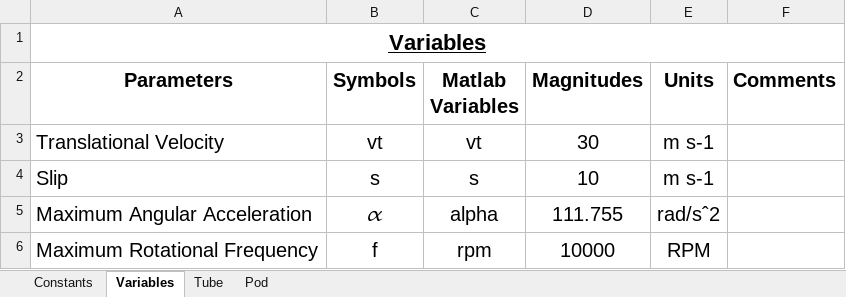
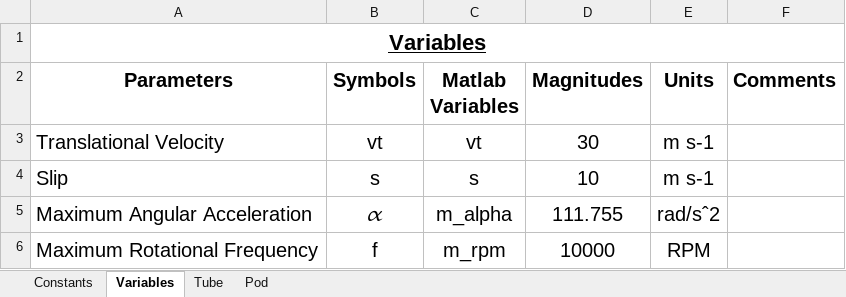
Before and after one commit to Hyp-ed/dynamics-2018, an Excel workbook: Parameters/HalbachWheel_parameters.xlsx, sheet Variables, drawn as a sheet; values as stored, in another font and other column widths than the file's, no borders; the diff names each change by its address in the sheet, - before the commit and + after, or states it on an @@ line.

Commit message:
Edit the Matlab variables

```diff
--- a/Parameters/HalbachWheel_parameters.xlsx (sheet Variables)
+++ b/Parameters/HalbachWheel_parameters.xlsx (sheet Variables)
-C5 (Matlab Variables): alpha
+C5 (Matlab Variables): m_alpha
-C6 (Matlab Variables): rpm
+C6 (Matlab Variables): m_rpm
```
